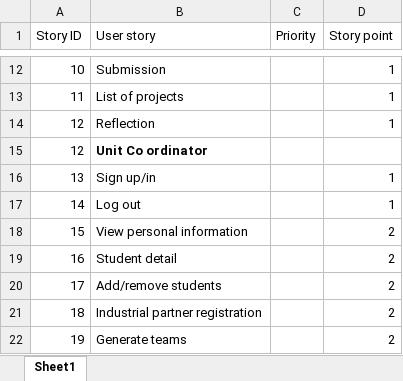
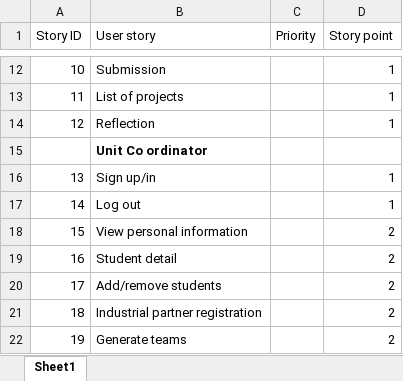
Before and after one commit to BrissyKim/group14, an Excel workbook: User_story/Capstone User stories Final.xlsx, sheet Sheet1, drawn as a sheet; only a part is shown, gaps mark what is left out; values as stored, in another font and other column widths than the file's, no borders; the diff names each change by its address in the sheet, - before the commit and + after, or states it on an @@ line.

```diff
--- a/User_story/Capstone User stories Final.xlsx (sheet Sheet1)
+++ b/User_story/Capstone User stories Final.xlsx (sheet Sheet1)
-A15 (Story ID): 12
+A15 (Story ID): (empty)
```
Also changed, not shown: 2 other files.
